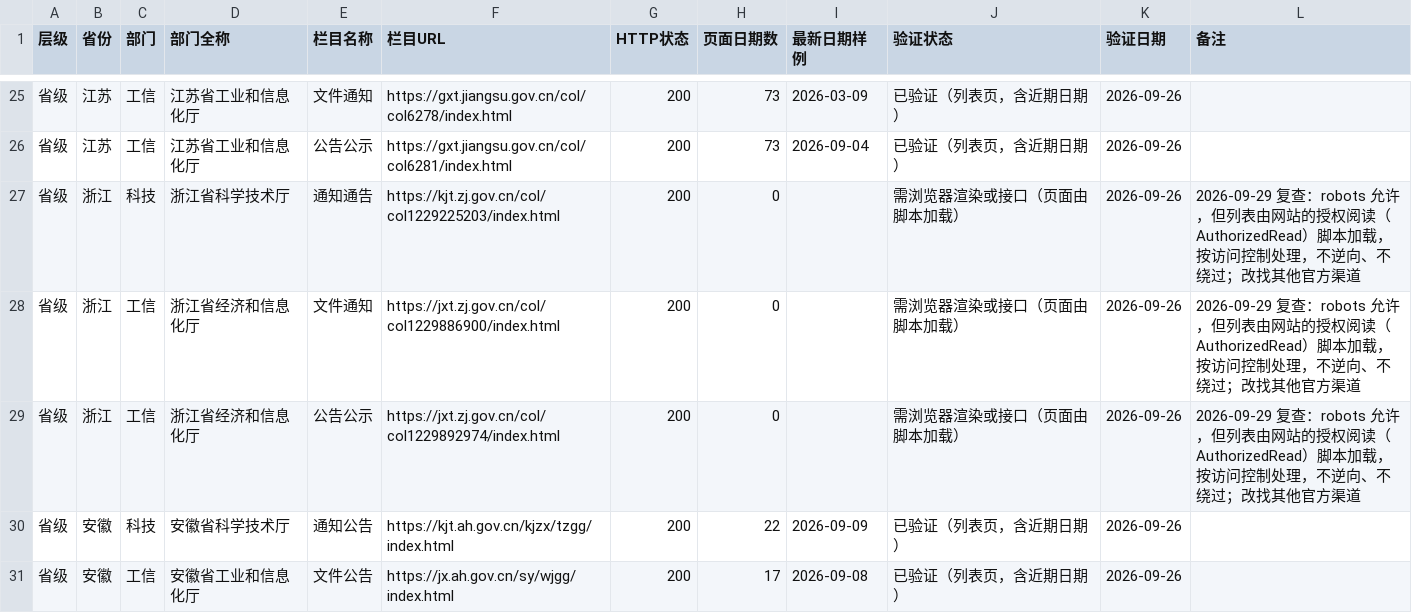
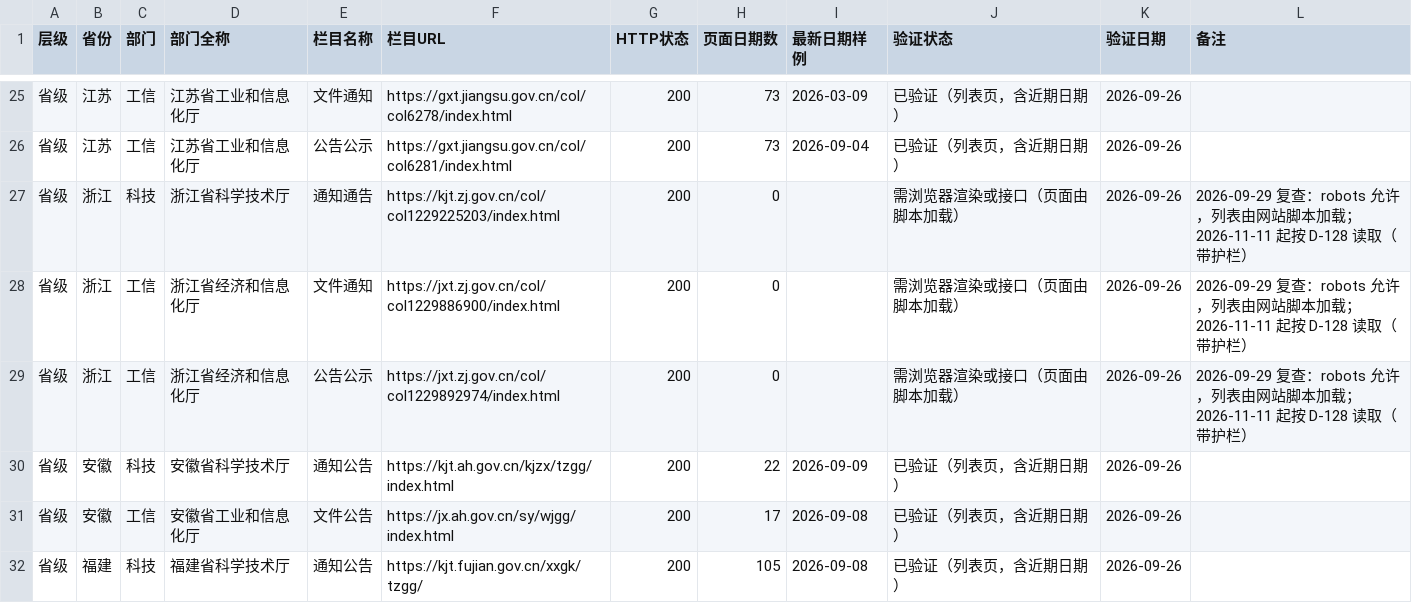
Before and after one commit to wanglei581/youju, a CSV file: docs/数据来源/全国来源清单_P0_v1.csv, drawn as a sheet; only a part is shown, gaps mark what is left out; the shorter side is filled out with more unchanged rows.

```diff
--- a/docs/数据来源/全国来源清单_P0_v1.csv
+++ b/docs/数据来源/全国来源清单_P0_v1.csv
@@ -26,5 +26,5 @@
 省级,江苏,工信,江苏省工业和信息化厅,公告公示,https://gxt.jiangsu.gov.cn/col/col6281/index.html,200,73,2026-09-04,已验证（列表页，含近期日期）,2026-09-26,
-省级,浙江,科技,浙江省科学技术厅,通知通告,https://kjt.zj.gov.cn/col/col1229225203/index.html,200,0,,需浏览器渲染或接口（页面由脚本加载）,2026-09-26,2026-09-29 复查：robots 允许，但列表由网站的授权阅读（AuthorizedRead）脚本加载，按访问控制处理，不逆向、不绕过；改找其他官方渠道
-省级,浙江,工信,浙江省经济和信息化厅,文件通知,https://jxt.zj.gov.cn/col/col1229886900/index.html,200,0,,需浏览器渲染或接口（页面由脚本加载）,2026-09-26,2026-09-29 复查：robots 允许，但列表由网站的授权阅读（AuthorizedRead）脚本加载，按访问控制处理，不逆向、不绕过；改找其他官方渠道
-省级,浙江,工信,浙江省经济和信息化厅,公告公示,https://jxt.zj.gov.cn/col/col1229892974/index.html,200,0,,需浏览器渲染或接口（页面由脚本加载）,2026-09-26,2026-09-29 复查：robots 允许，但列表由网站的授权阅读（AuthorizedRead）脚本加载，按访问控制处理，不逆向、不绕过；改找其他官方渠道
+省级,浙江,科技,浙江省科学技术厅,通知通告,https://kjt.zj.gov.cn/col/col1229225203/index.html,200,0,,需浏览器渲染或接口（页面由脚本加载）,2026-09-26,2026-09-29 复查：robots 允许，列表由网站脚本加载；2026-11-11 起按 D-128 读取（带护栏）
+省级,浙江,工信,浙江省经济和信息化厅,文件通知,https://jxt.zj.gov.cn/col/col1229886900/index.html,200,0,,需浏览器渲染或接口（页面由脚本加载）,2026-09-26,2026-09-29 复查：robots 允许，列表由网站脚本加载；2026-11-11 起按 D-128 读取（带护栏）
+省级,浙江,工信,浙江省经济和信息化厅,公告公示,https://jxt.zj.gov.cn/col/col1229892974/index.html,200,0,,需浏览器渲染或接口（页面由脚本加载）,2026-09-26,2026-09-29 复查：robots 允许，列表由网站脚本加载；2026-11-11 起按 D-128 读取（带护栏）
 省级,安徽,科技,安徽省科学技术厅,通知公告,https://kjt.ah.gov.cn/kjzx/tzgg/index.html,200,22,2026-09-09,已验证（列表页，含近期日期）,2026-09-26,
```
Also changed, not shown: 9 other files.
